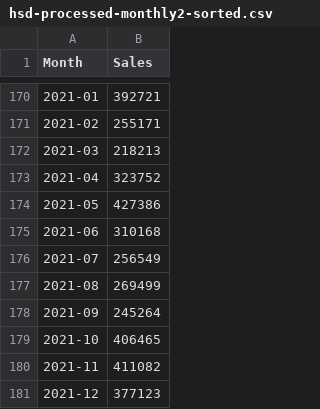
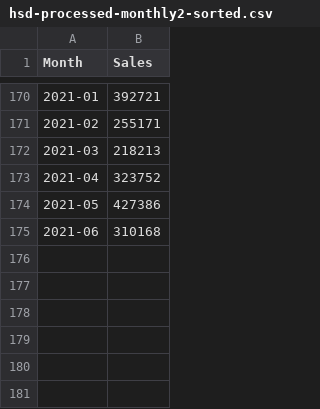
Before and after one commit to psomodel/industrial-data, a CSV file: hsd-processed-monthly2-sorted.csv, drawn as a sheet; only a part is shown, gaps mark what is left out.

Commit message:
Update hsd-processed-monthly2-sorted.csv

```diff
--- a/hsd-processed-monthly2-sorted.csv
+++ b/hsd-processed-monthly2-sorted.csv
@@ -175,7 +175 @@ Month,Sales
 2021-06,310168
-2021-07,256549
-2021-08,269499
-2021-09,245264
-2021-10,406465
-2021-11,411082
-2021-12,377123
```
